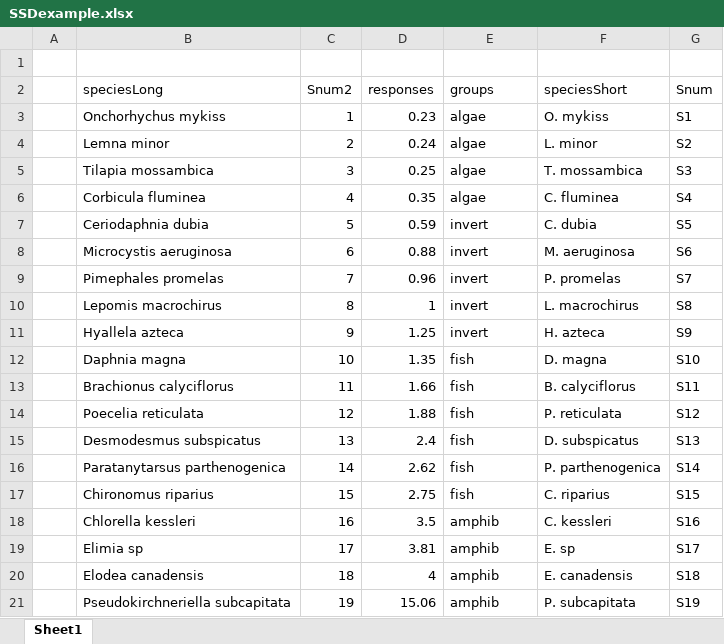
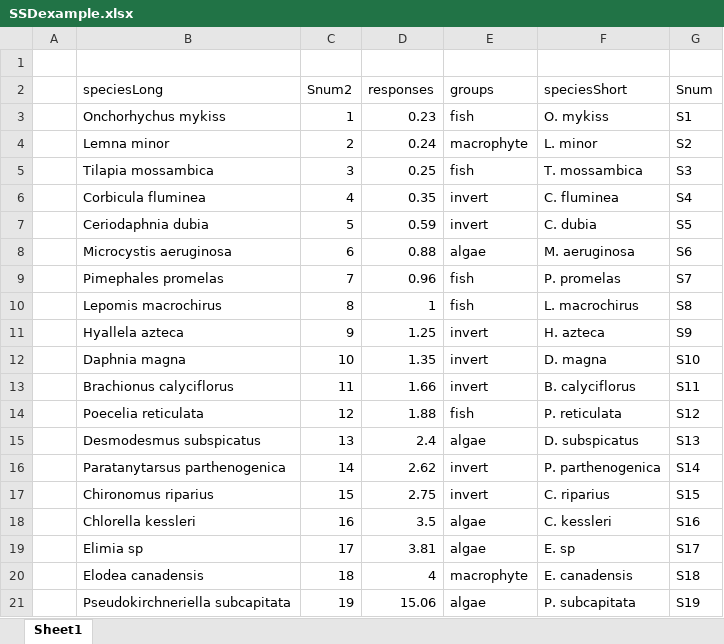
Before and after one commit to gcarrghub/SSDV2, an Excel workbook: SSDexample.xlsx, sheet Sheet1, drawn as a sheet; values as stored, in another font and other column widths than the file's, no borders; the diff names each change by its address in the sheet, - before the commit and + after, or states it on an @@ line.

```diff
--- a/SSDexample.xlsx (sheet Sheet1)
+++ b/SSDexample.xlsx (sheet Sheet1)
-E3 (groups): algae
+E3 (groups): fish
-E4 (groups): algae
+E4 (groups): macrophyte
-E5 (groups): algae
+E5 (groups): fish
-E6 (groups): algae
+E6 (groups): invert
-E8 (groups): invert
+E8 (groups): algae
-E9:E10 (groups): invert
+E9:E10 (groups): fish
-E12:E13 (groups): fish
+E12:E13 (groups): invert
-E15 (groups): fish
+E15 (groups): algae
-E16:E17 (groups): fish
+E16:E17 (groups): invert
-E18:E19 (groups): amphib
+E18:E19 (groups): algae
-E20 (groups): amphib
+E20 (groups): macrophyte
-E21 (groups): amphib
+E21 (groups): algae
```
Also changed, not shown: 4 other files.
